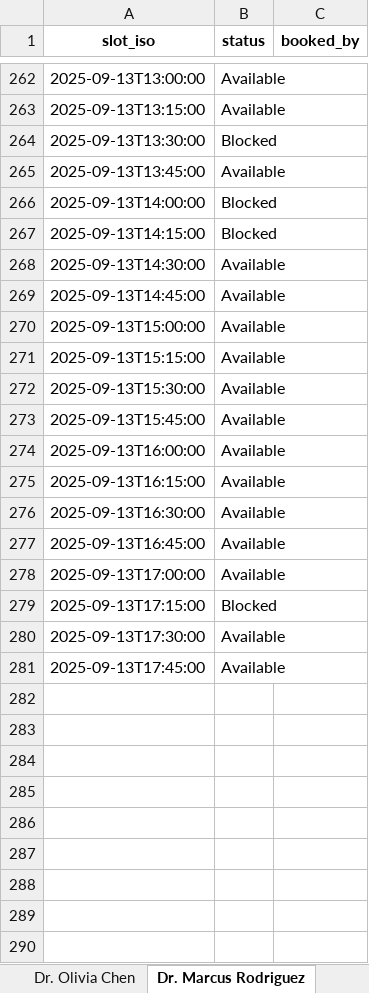
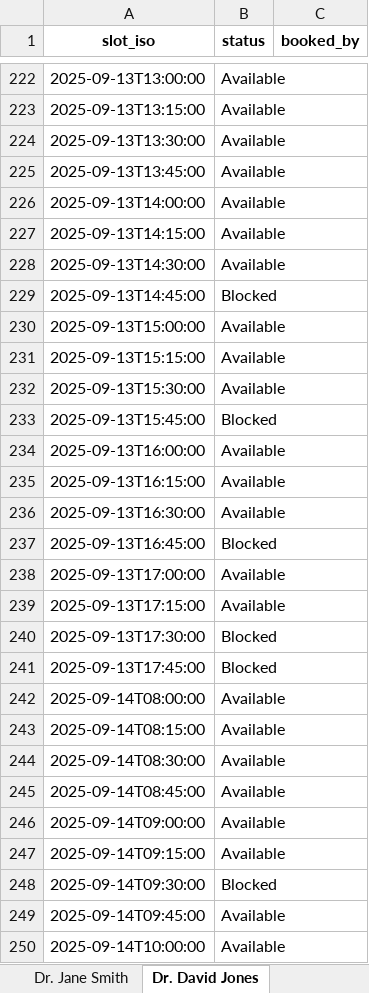
Before and after one commit to striver-24/medical-appointment-agent, an Excel workbook: data/schedules.xlsx, sheet Dr. David Jones, drawn as a sheet; only a part is shown, gaps mark what is left out; values as stored, in another font and other column widths than the file's, no borders; addresses are those after the commit; the diff covers the shown part only; the diff names each change by its address in the sheet, - before the commit and + after, or states it on an @@ line.

```diff
--- a/data/schedules.xlsx (sheet Dr. David Jones)
+++ b/data/schedules.xlsx (sheet Dr. David Jones)
-sheet tab: Dr. Olivia Chen
+sheet tab: Dr. Jane Smith
-sheet tab: Dr. Marcus Rodriguez
+sheet tab: Dr. David Jones
-B224 (status): Blocked
+B224 (status): Available
-B226:B227 (status): Blocked
+B226:B227 (status): Available
-B229 (status): Available
+B229 (status): Blocked
-B233 (status): Available
+B233 (status): Blocked
-B237 (status): Available
+B237 (status): Blocked
-B239 (status): Blocked
+B239 (status): Available
-B240:B241 (status): Available
+B240:B241 (status): Blocked
+row 242: 2025-09-14T08:00:00 | Available
+row 243: 2025-09-14T08:15:00 | Available
+row 244: 2025-09-14T08:30:00 | Available
+row 245: 2025-09-14T08:45:00 | Available
+row 246: 2025-09-14T09:00:00 | Available
+row 247: 2025-09-14T09:15:00 | Available
+row 248: 2025-09-14T09:30:00 | Blocked
+row 249: 2025-09-14T09:45:00 | Available
+row 250: 2025-09-14T10:00:00 | Available
```
Also changed, not shown: 311 added rows, 40 removed rows and 65 edited cells elsewhere in this sheet, sheet Dr. Jane Davis, sheet Dr. David Taylor, sheet Dr. Jane Smith, other sheet tabs, data/admin_report.xlsx, 12 other files.
